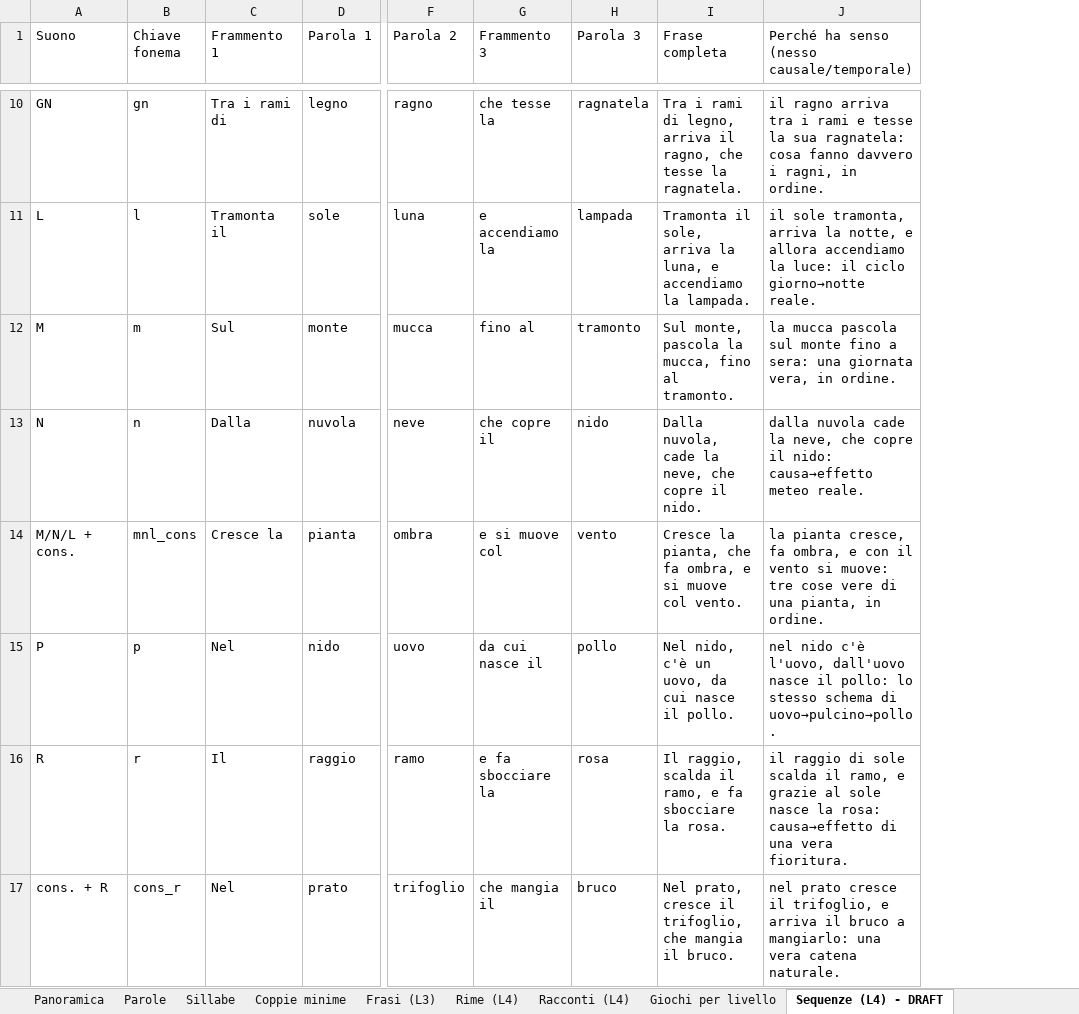
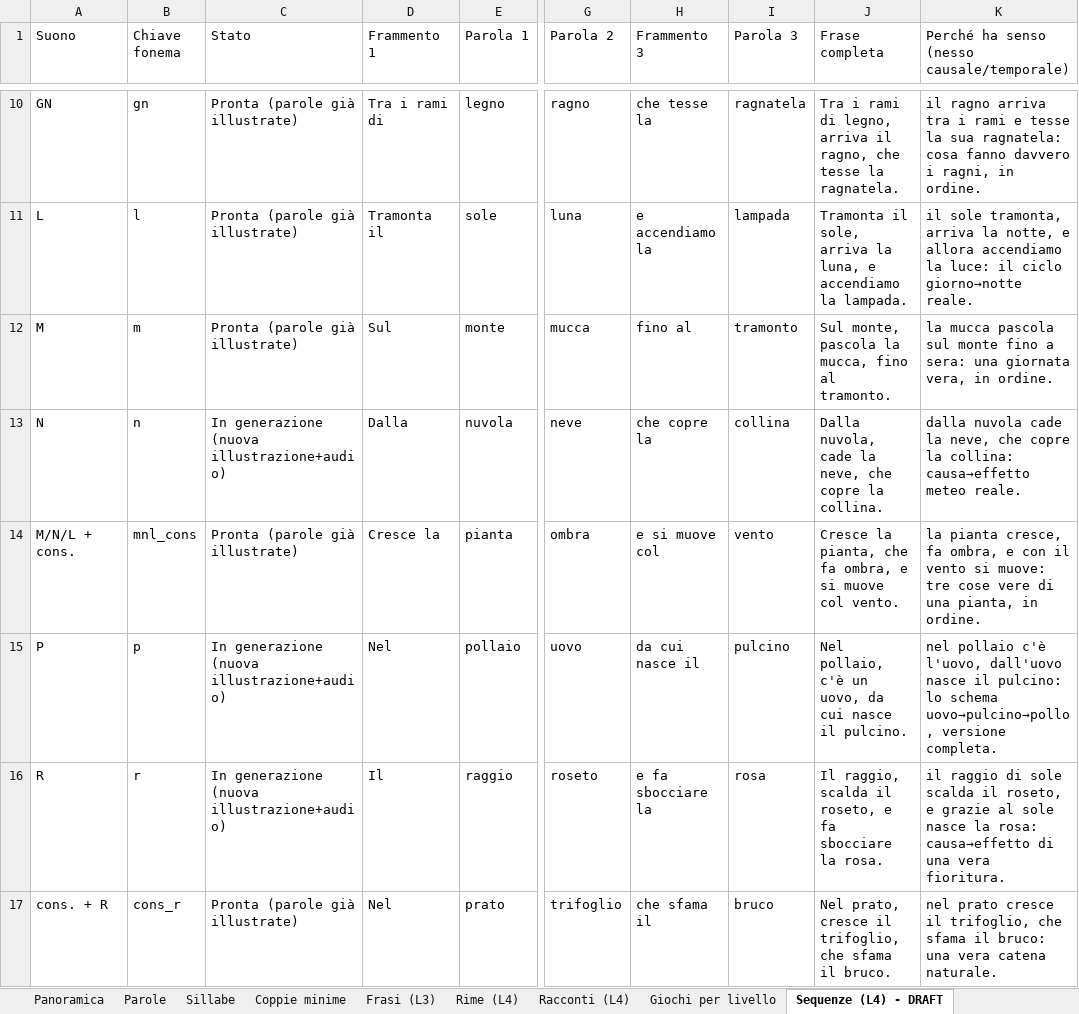
Before and after one commit to spatuzzimario/lallo, an Excel workbook: docs/Lallo_Catalogo_Contenuti.xlsx, sheet Sequenze (L4) - DRAFT, drawn as a sheet; only a part is shown, gaps mark what is left out; values as stored, in another font and other column widths than the file's, no cell formats; addresses are those after the commit; the diff covers the shown part only; the diff names each change by its address in the sheet, - before the commit and + after, or states it on an @@ line.

```diff
--- a/docs/Lallo_Catalogo_Contenuti.xlsx (sheet Sequenze (L4) - DRAFT)
+++ b/docs/Lallo_Catalogo_Contenuti.xlsx (sheet Sequenze (L4) - DRAFT)
+column C (Stato), rows 10-17: Pronta (parole già illustrate) | Pronta (parole già illustrate) | Pronta (parole già illustrate) | In generazione (nuova illustrazione+audio) | Pronta (parole già illustrate) | In generazione (nuova illustrazione+audio) | In generazione (nuova illustrazione+audio) | Pronta (parole già illustrate)
-H13 (Frammento 3): che copre il
+H13 (Frammento 3): che copre la
-I13 (Parola 3): nido
+I13 (Parola 3): collina
-J13 (Frase completa): …che copre il nido.
+J13 (Frase completa): …che copre la collina.
-K13: …che copre il nido: causa→effetto meteo…
+K13: …che copre la collina: causa→effetto meteo…
-E15 (Parola 1): nido
+E15 (Parola 1): pollaio
-I15 (Parola 3): pollo
+I15 (Parola 3): pulcino
-J15 (Frase completa): Nel nido, c'è un uovo, da cui nasce il pollo.
+J15 (Frase completa): Nel pollaio, c'è un uovo, da cui nasce il pulcino.
-K15: nel nido c'è l'uovo, dall'uovo nasce il pollo: lo stesso schema di uovo→pulcino→pollo.
+K15: nel pollaio c'è l'uovo, dall'uovo nasce il pulcino: lo schema uovo→pulcino→pollo, versione completa.
-G16 (Parola 2): ramo
+G16 (Parola 2): roseto
-J16 (Frase completa): …scalda il ramo, e fa…
+J16 (Frase completa): …scalda il roseto, e fa…
-K16: …scalda il ramo, e grazie…
+K16: …scalda il roseto, e grazie…
-H17 (Frammento 3): che mangia il
+H17 (Frammento 3): che sfama il
-J17 (Frase completa): …trifoglio, che mangia il bruco.
+J17 (Frase completa): …trifoglio, che sfama il bruco.
-K17: …il trifoglio, e arriva il bruco a mangiarlo: una vera…
+K17: …il trifoglio, che sfama il bruco: una vera…
```
Also changed, not shown: 53 edited cells elsewhere in this sheet, cell formats.
